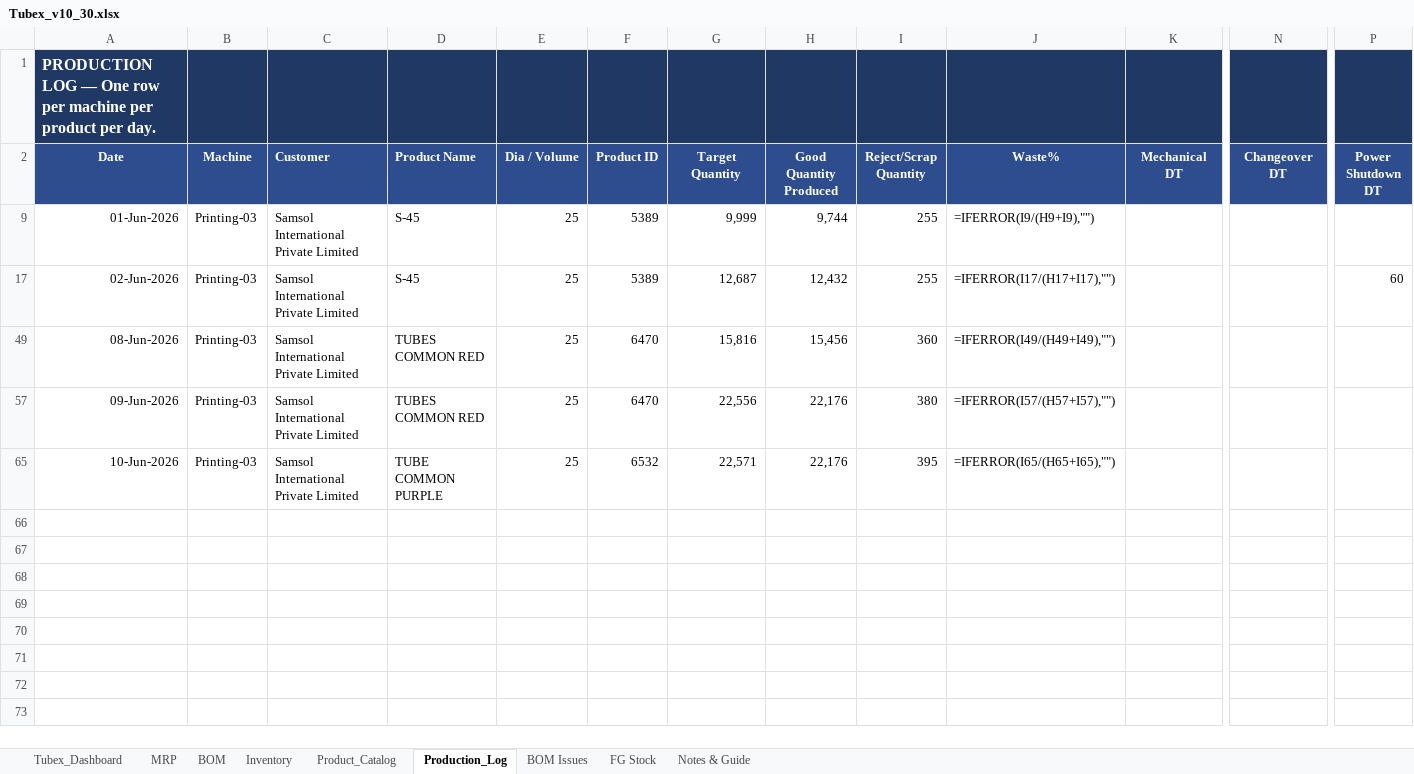
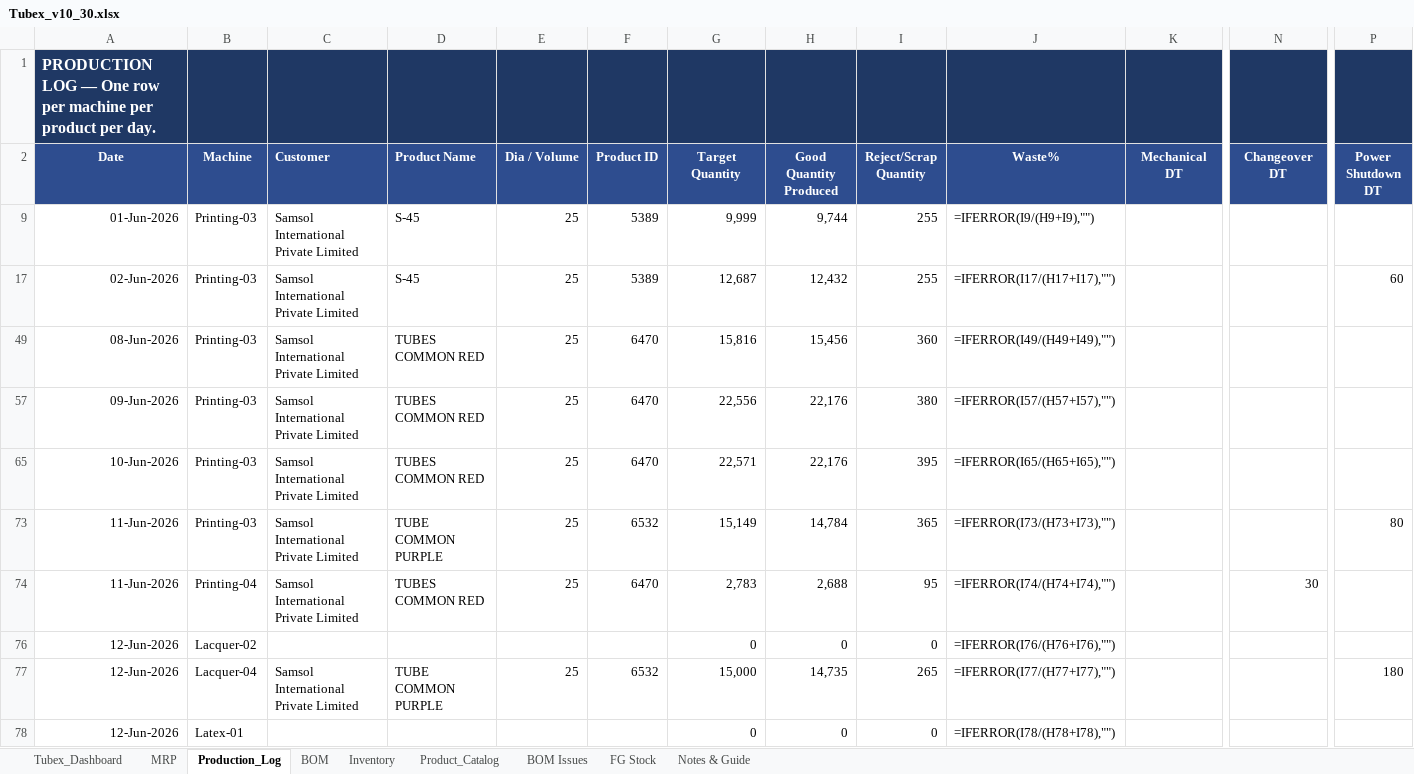
Before and after one commit to ckndr/alpha-containers, an Excel workbook: Tubex_v10_30.xlsx, sheet Production_Log, drawn as a sheet; only a part is shown, gaps mark what is left out; values as stored, in another font and other column widths than the file's, no borders; formulas without a stored value are shown as written; rows hold the shown columns only; the diff covers the shown part only; the diff names each change by its address in the sheet, - before the commit and + after, or states it on an @@ line.

```diff
--- a/Tubex_v10_30.xlsx (sheet Production_Log)
+++ b/Tubex_v10_30.xlsx (sheet Production_Log)
@@ sheet tab order changed: Tubex_Dashboard | MRP | Production_Log | BOM | Inventory | Product_Catalog | BOM Issues | FG Stock | Notes & Guide @@
-D65 (Product Name): TUBE COMMON PURPLE
+D65 (Product Name): TUBES COMMON RED
-F65 (Product ID): 6532
+F65 (Product ID): 6470
+row 73: 11-Jun-2026 | Printing-03 | Samsol International Private Limited | TUBE COMMON PURPLE | 25 | 6532 | 15,149 | 14,784 | 365 | =IFERROR(I73/(H73+I73),"") |  |  | 80
+row 74: 11-Jun-2026 | Printing-04 | Samsol International Private Limited | TUBES COMMON RED | 25 | 6470 | 2,783 | 2,688 | 95 | =IFERROR(I74/(H74+I74),"") |  | 30
+row 76: 12-Jun-2026 | Lacquer-02 |  |  |  |  | 0 | 0 | 0 | =IFERROR(I76/(H76+I76),"")
+row 77: 12-Jun-2026 | Lacquer-04 | Samsol International Private Limited | TUBE COMMON PURPLE | 25 | 6532 | 15,000 | 14,735 | 265 | =IFERROR(I77/(H77+I77),"") |  |  | 180
+row 78: 12-Jun-2026 | Latex-01 |  |  |  |  | 0 | 0 | 0 | =IFERROR(I78/(H78+I78),"")
```
Also changed, not shown: 5 added rows elsewhere in this sheet, sheet FG Stock, sheet Inventory, sheet MRP, hidden cells, 2 other files.
